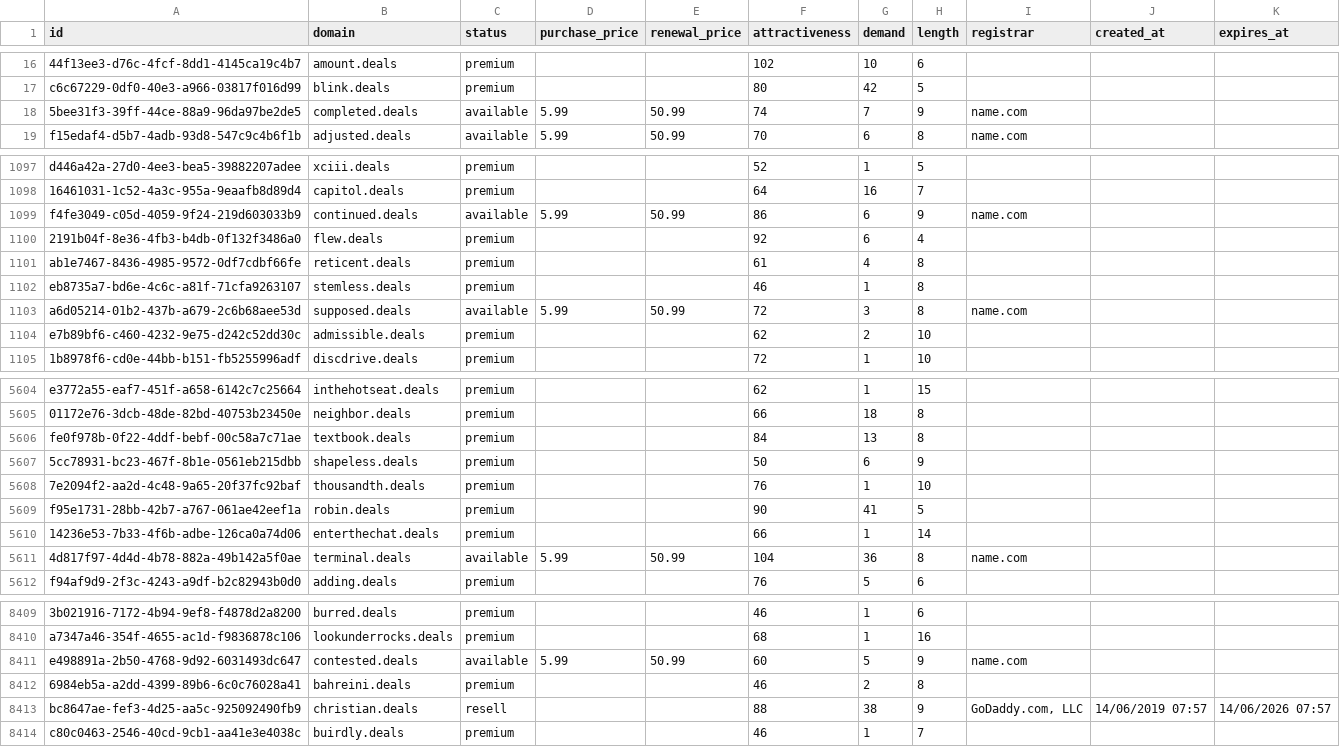
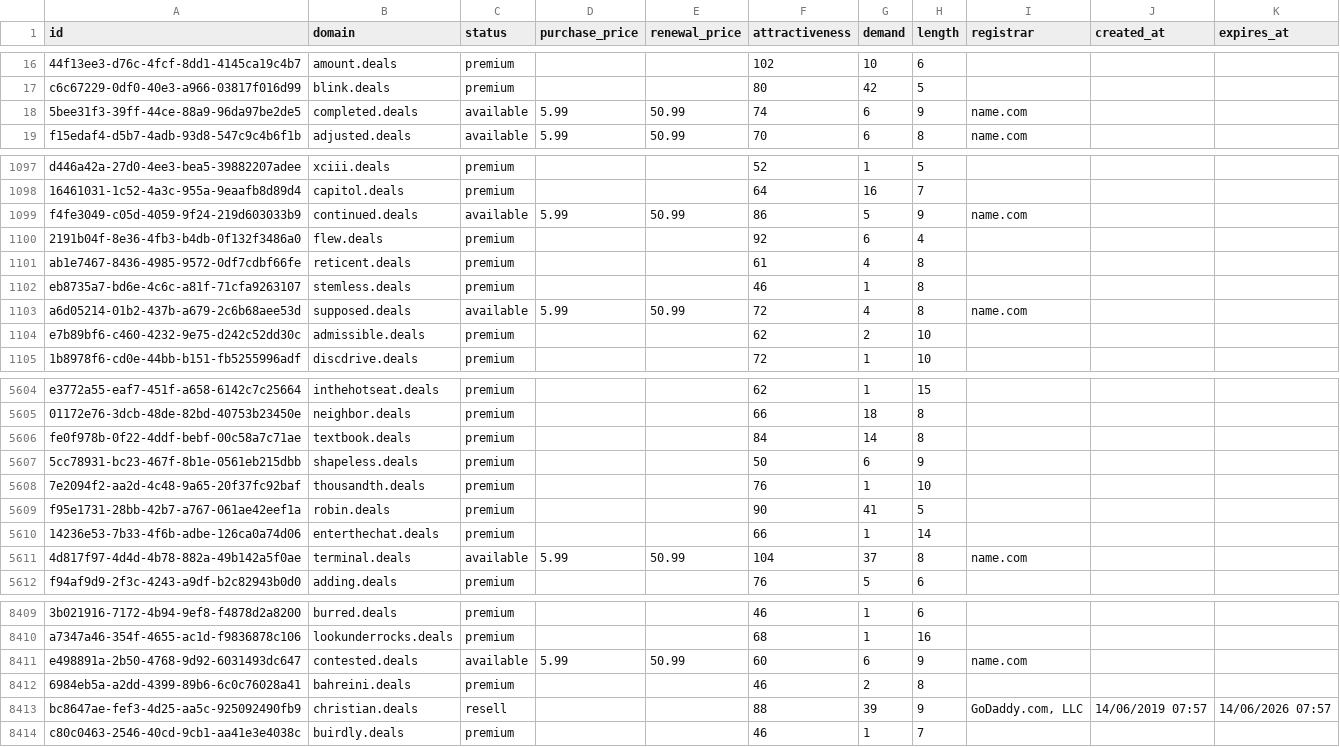
Before and after one commit to UniqueDomains/deals-oneword-domains, a CSV file: deals.csv, drawn as a sheet; only a part is shown, gaps mark what is left out; the diff covers the shown part only; the diff names each change by its address in the sheet, - before the commit and + after, or states it on an @@ line.

Commit message:
Domains update

```diff
--- a/deals.csv
+++ b/deals.csv
-G18 (demand): 7
+G18 (demand): 6
-G1099 (demand): 6
+G1099 (demand): 5
-G1103 (demand): 3
+G1103 (demand): 4
-G5606 (demand): 13
+G5606 (demand): 14
-G5611 (demand): 36
+G5611 (demand): 37
-G8411 (demand): 5
+G8411 (demand): 6
-G8413 (demand): 38
+G8413 (demand): 39
```
Also changed, not shown: 74 edited cells elsewhere in this file, 2 other files.
